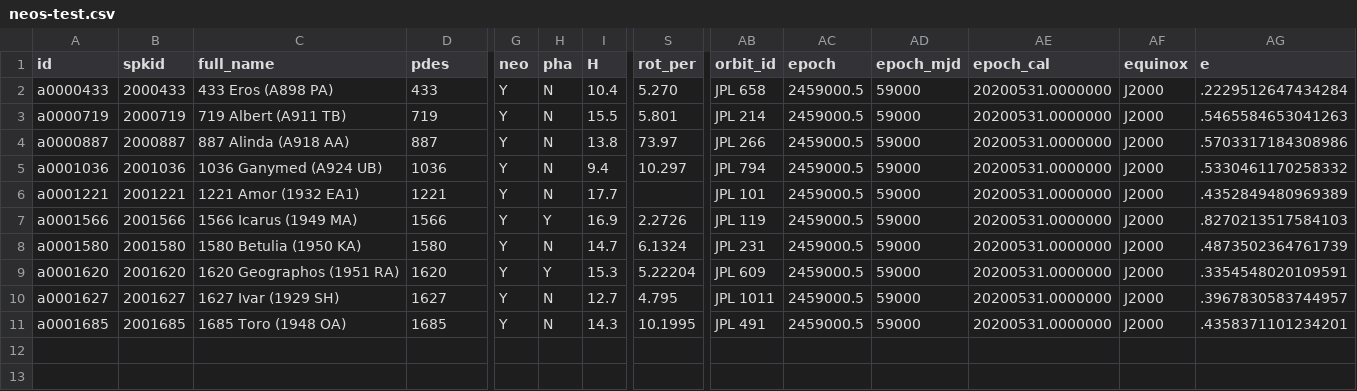
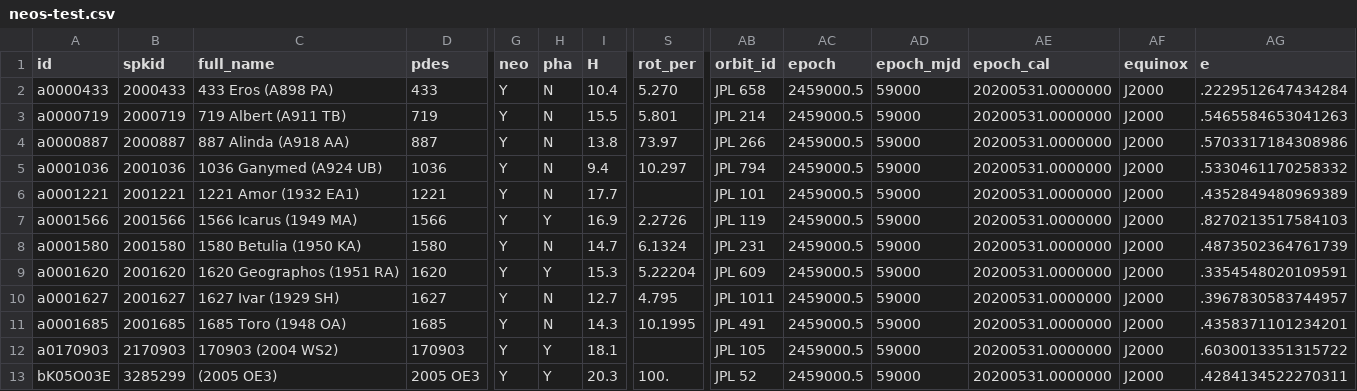
Before and after one commit to phuc1nguyen/exploring-neos, a CSV file: data/neos-test.csv, drawn as a sheet; only a part is shown, gaps mark what is left out; rows hold the shown columns only; the diff names each change by its address in the sheet, - before the commit and + after, or states it on an @@ line.

```diff
--- a/data/neos-test.csv
+++ b/data/neos-test.csv
+row 12: a0170903 | 2170903 | 170903 (2004 WS2) | 170903 | Y | Y | 18.1 |  | JPL 105 | 2459000.5 | 59000 | 20200531.0000000 | J2000 | .6030013351315722
+row 13: bK05O03E | 3285299 | (2005 OE3) | 2005 OE3 | Y | Y | 20.3 | 100. | JPL 52 | 2459000.5 | 59000 | 20200531.0000000 | J2000 | .4284134522270311
```
Also changed, not shown: 3 other files.
